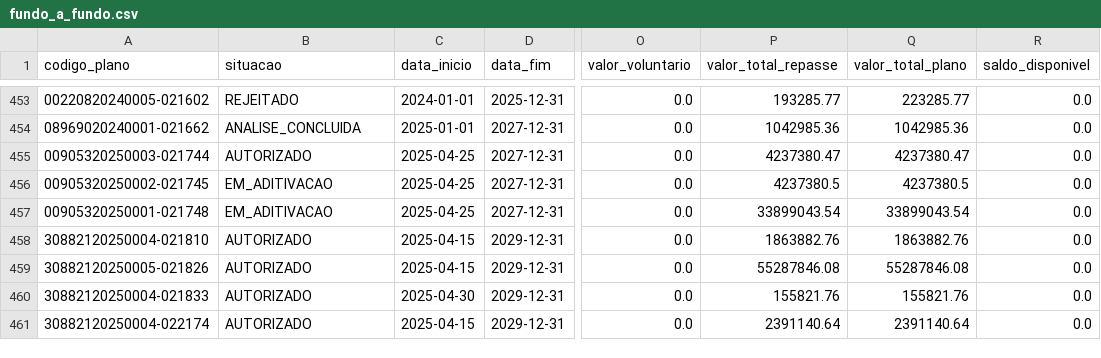
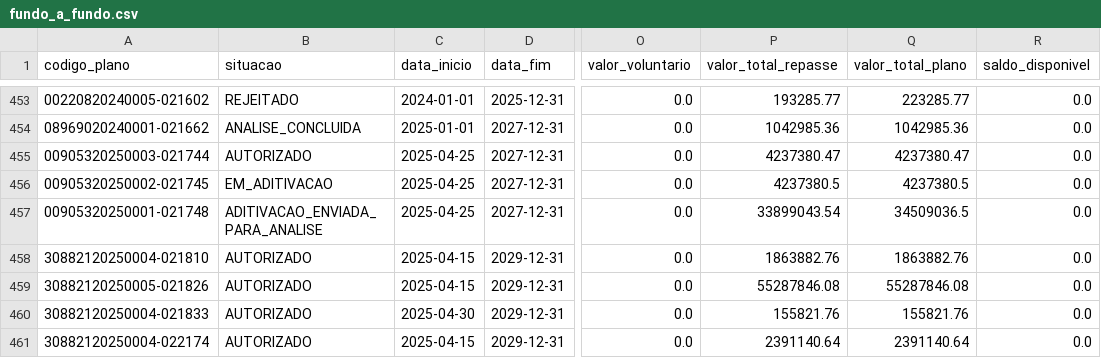
Before and after one commit to ArthurSouzaDev/DataCollectorSeplan, a CSV file: dataset/fundo_a_fundo.csv, drawn as a sheet; only a part is shown, gaps mark what is left out; the diff names each change by its address in the sheet, - before the commit and + after, or states it on an @@ line.

```diff
--- a/dataset/fundo_a_fundo.csv
+++ b/dataset/fundo_a_fundo.csv
-B457 (situacao): EM_ADITIVACAO
+B457 (situacao): ADITIVACAO_ENVIADA_PARA_ANALISE
-Q457 (valor_total_plano): 33899043.54
+Q457 (valor_total_plano): 34509036.5
```
Also changed, not shown: dataset/emendas_to.csv, public/data/especiais.csv, 3 other files.
